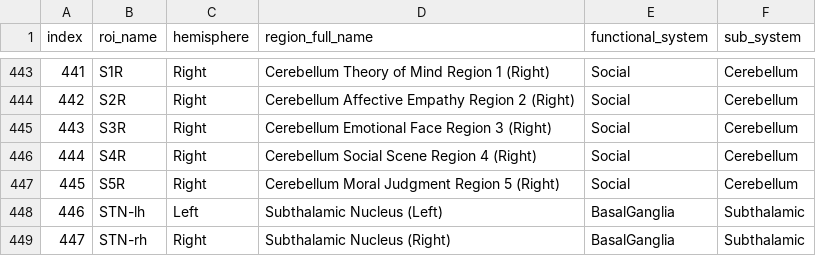
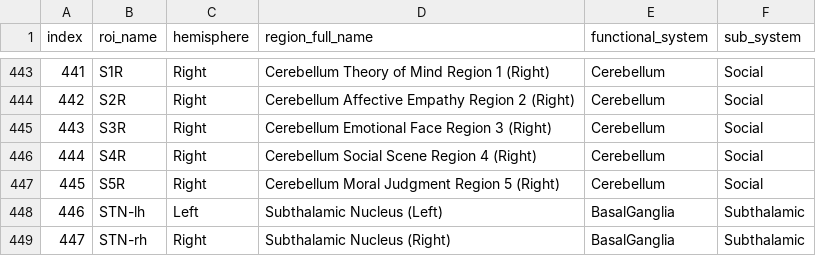
Before and after one commit to cimt-unia/lcmv_xtra, a CSV file: lcmv_xtra/data/cimt_atlas/cimt_atlas_labels.csv, drawn as a sheet; only a part is shown, gaps mark what is left out; the diff covers the shown part only.

```diff
--- a/lcmv_xtra/data/cimt_atlas/cimt_atlas_labels.csv
+++ b/lcmv_xtra/data/cimt_atlas/cimt_atlas_labels.csv
@@ -443,6 +443,6 @@ index,roi_name,hemisphere,region_full_name,functional_system,sub_system
-441,S1R,Right,Cerebellum Theory of Mind Region 1 (Right),Social,Cerebellum
-442,S2R,Right,Cerebellum Affective Empathy Region 2 (Right),Social,Cerebellum
-443,S3R,Right,Cerebellum Emotional Face Region 3 (Right),Social,Cerebellum
-444,S4R,Right,Cerebellum Social Scene Region 4 (Right),Social,Cerebellum
-445,S5R,Right,Cerebellum Moral Judgment Region 5 (Right),Social,Cerebellum
+441,S1R,Right,Cerebellum Theory of Mind Region 1 (Right),Cerebellum,Social
+442,S2R,Right,Cerebellum Affective Empathy Region 2 (Right),Cerebellum,Social
+443,S3R,Right,Cerebellum Emotional Face Region 3 (Right),Cerebellum,Social
+444,S4R,Right,Cerebellum Social Scene Region 4 (Right),Cerebellum,Social
+445,S5R,Right,Cerebellum Moral Judgment Region 5 (Right),Cerebellum,Social
 446,STN-lh,Left,Subthalamic Nucleus (Left),BasalGanglia,Subthalamic
```
Also changed, not shown: 54 edited cells elsewhere in this file.
